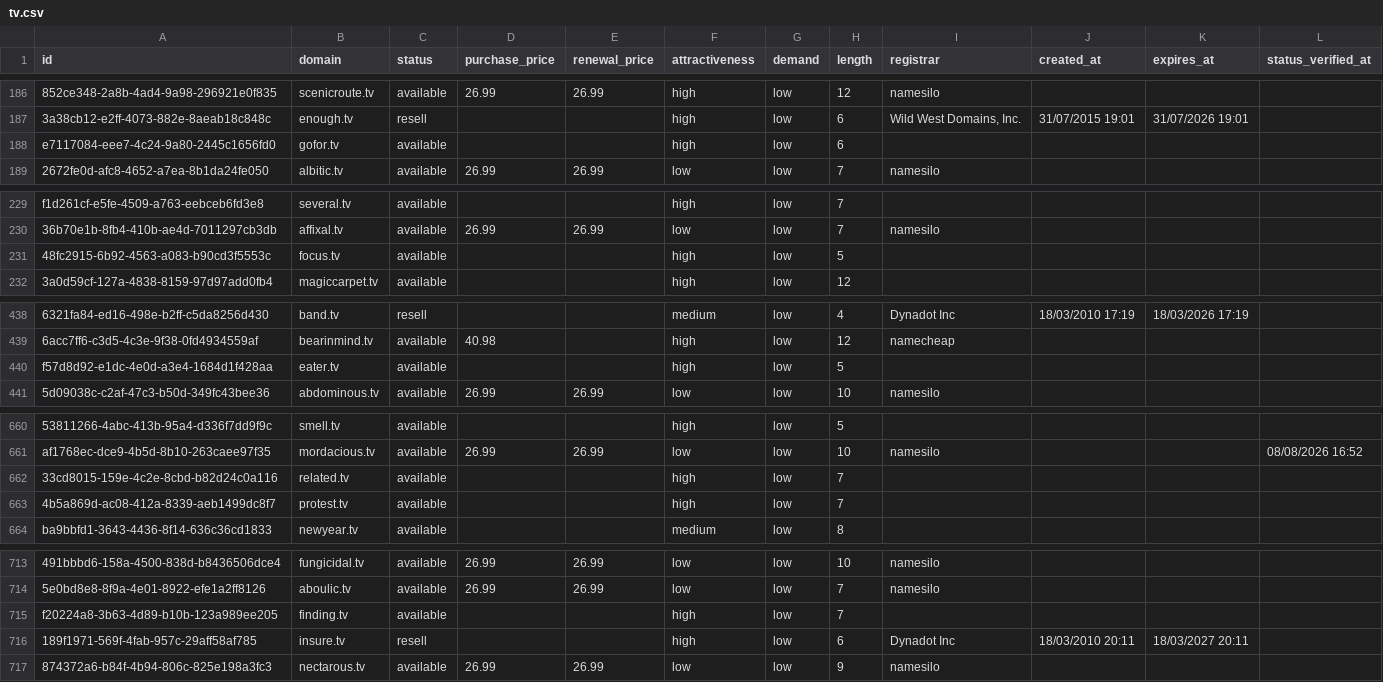
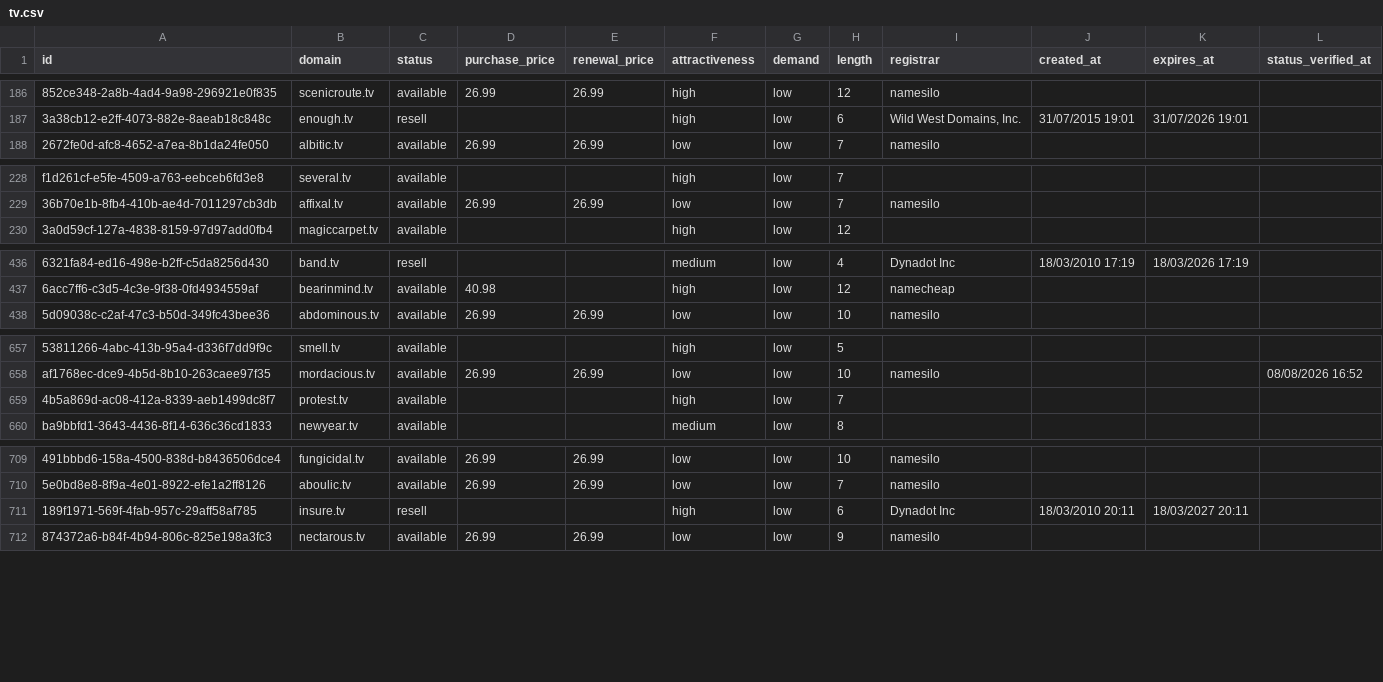
Before and after one commit to UniqueDomains/tv-oneword-domains, a CSV file: tv.csv, drawn as a sheet; only a part is shown, gaps mark what is left out; removed rows and columns are numbered as before the commit, all else as after; the diff covers the shown part only; the diff names each change by its address in the sheet, - before the commit and + after, or states it on an @@ line.

```diff
--- a/tv.csv
+++ b/tv.csv
-row 188: e7117084-eee7-4c24-9a80-2445c1656fd0 | gofor.tv | available |  |  | high | low | 6
-row 231: 48fc2915-6b92-4563-a083-b90cd3f5553c | focus.tv | available |  |  | high | low | 5
-row 440: f57d8d92-e1dc-4e0d-a3e4-1684d1f428aa | eater.tv | available |  |  | high | low | 5
-row 662: 33cd8015-159e-4c2e-8cbd-b82d24c0a116 | related.tv | available |  |  | high | low | 7
-row 715: f20224a8-3b63-4d89-b10b-123a989ee205 | finding.tv | available |  |  | high | low | 7
```
Also changed, not shown: 9 added rows, 4 removed rows and 59 edited cells elsewhere in this file, 4 other files.
